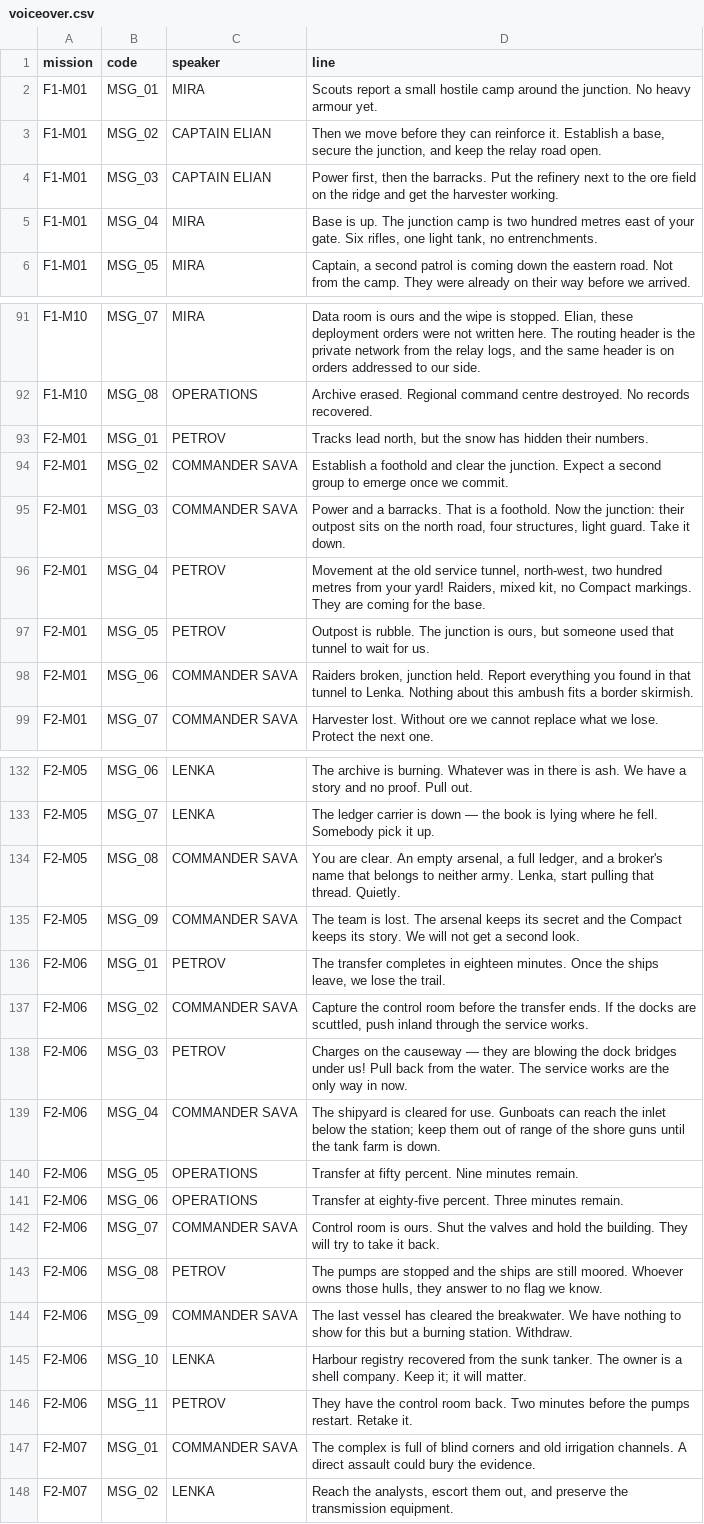
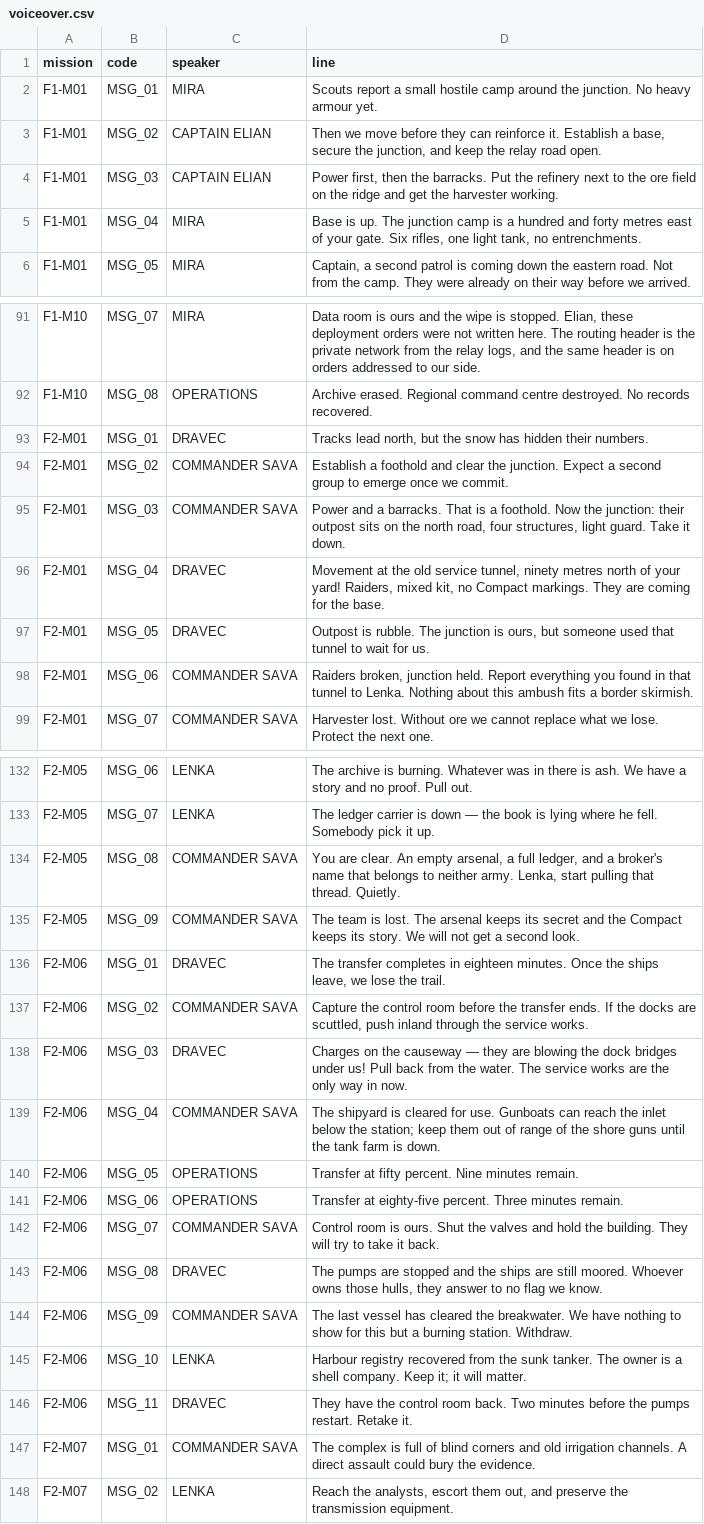
Before and after one commit to ultrasonicoverdrive/staalfront, a CSV file: content/voiceover.csv, drawn as a sheet; only a part is shown, gaps mark what is left out; the diff covers the shown part only.

```diff
--- a/content/voiceover.csv
+++ b/content/voiceover.csv
@@ -4,3 +4,3 @@ F1-M01,MSG_02,CAPTAIN ELIAN,"Then we move before they can reinforce it. Establis
 F1-M01,MSG_03,CAPTAIN ELIAN,"Power first, then the barracks. Put the refinery next to the ore field on the ridge and get the harvester working."
-F1-M01,MSG_04,MIRA,"Base is up. The junction camp is two hundred metres east of your gate. Six rifles, one light tank, no entrenchments."
+F1-M01,MSG_04,MIRA,"Base is up. The junction camp is a hundred and forty metres east of your gate. Six rifles, one light tank, no entrenchments."
 F1-M01,MSG_05,MIRA,"Captain, a second patrol is coming down the eastern road. Not from the camp. They were already on their way before we arrived."
@@ -92,7 +92,7 @@ F1-M10,MSG_07,MIRA,"Data room is ours and the wipe is stopped. Elian, these depl
 F1-M10,MSG_08,OPERATIONS,Archive erased. Regional command centre destroyed. No records recovered.
-F2-M01,MSG_01,PETROV,"Tracks lead north, but the snow has hidden their numbers."
+F2-M01,MSG_01,DRAVEC,"Tracks lead north, but the snow has hidden their numbers."
 F2-M01,MSG_02,COMMANDER SAVA,Establish a foothold and clear the junction. Expect a second group to emerge once we commit.
 F2-M01,MSG_03,COMMANDER SAVA,"Power and a barracks. That is a foothold. Now the junction: their outpost sits on the north road, four structures, light guard. Take it down."
-F2-M01,MSG_04,PETROV,"Movement at the old service tunnel, north-west, two hundred metres from your yard! Raiders, mixed kit, no Compact markings. They are coming for the base."
-F2-M01,MSG_05,PETROV,"Outpost is rubble. The junction is ours, but someone used that tunnel to wait for us."
+F2-M01,MSG_04,DRAVEC,"Movement at the old service tunnel, ninety metres north of your yard! Raiders, mixed kit, no Compact markings. They are coming for the base."
+F2-M01,MSG_05,DRAVEC,"Outpost is rubble. The junction is ours, but someone used that tunnel to wait for us."
 F2-M01,MSG_06,COMMANDER SAVA,"Raiders broken, junction held. Report everything you found in that tunnel to Lenka. Nothing about this ambush fits a border skirmish."
@@ -135,5 +135,5 @@ F2-M05,MSG_08,COMMANDER SAVA,"You are clear. An empty arsenal, a full ledger, an
 F2-M05,MSG_09,COMMANDER SAVA,The team is lost. The arsenal keeps its secret and the Compact keeps its story. We will not get a second look.
-F2-M06,MSG_01,PETROV,"The transfer completes in eighteen minutes. Once the ships leave, we lose the trail."
+F2-M06,MSG_01,DRAVEC,"The transfer completes in eighteen minutes. Once the ships leave, we lose the trail."
 F2-M06,MSG_02,COMMANDER SAVA,"Capture the control room before the transfer ends. If the docks are scuttled, push inland through the service works."
-F2-M06,MSG_03,PETROV,Charges on the causeway — they are blowing the dock bridges under us! Pull back from the water. The service works are the only way in now.
+F2-M06,MSG_03,DRAVEC,Charges on the causeway — they are blowing the dock bridges under us! Pull back from the water. The service works are the only way in now.
 F2-M06,MSG_04,COMMANDER SAVA,The shipyard is cleared for use. Gunboats can reach the inlet below the station; keep them out of range of the shore guns until the tank farm is down.
@@ -142,6 +142,6 @@ F2-M06,MSG_06,OPERATIONS,Transfer at eighty-five percent. Three minutes remain.
 F2-M06,MSG_07,COMMANDER SAVA,Control room is ours. Shut the valves and hold the building. They will try to take it back.
-F2-M06,MSG_08,PETROV,"The pumps are stopped and the ships are still moored. Whoever owns those hulls, they answer to no flag we know."
+F2-M06,MSG_08,DRAVEC,"The pumps are stopped and the ships are still moored. Whoever owns those hulls, they answer to no flag we know."
 F2-M06,MSG_09,COMMANDER SAVA,The last vessel has cleared the breakwater. We have nothing to show for this but a burning station. Withdraw.
 F2-M06,MSG_10,LENKA,Harbour registry recovered from the sunk tanker. The owner is a shell company. Keep it; it will matter.
-F2-M06,MSG_11,PETROV,They have the control room back. Two minutes before the pumps restart. Retake it.
+F2-M06,MSG_11,DRAVEC,They have the control room back. Two minutes before the pumps restart. Retake it.
 F2-M07,MSG_01,COMMANDER SAVA,The complex is full of blind corners and old irrigation channels. A direct assault could bury the evidence.
```
Also changed, not shown: 13 edited cells elsewhere in this file, 18 other files.
